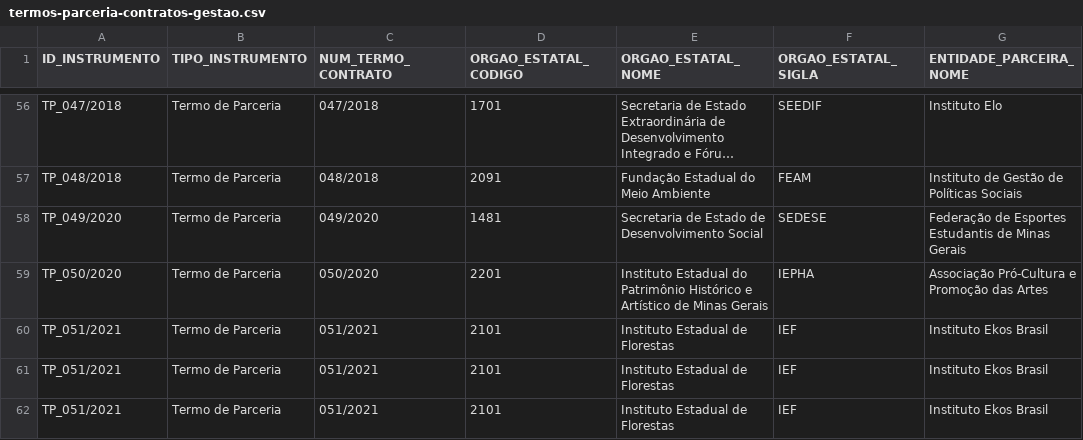
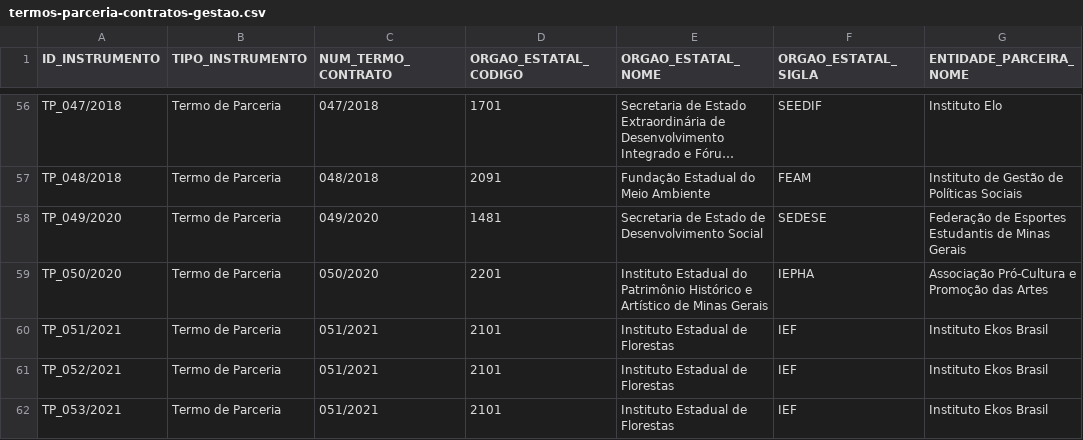
Before and after one commit to roll/termos-parceria-contratos-gestao, a CSV file: data/termos-parceria-contratos-gestao.csv, drawn as a sheet; only a part is shown, gaps mark what is left out; long unchanged cells end in …; the diff names each change by its address in the sheet, - before the commit and + after, or states it on an @@ line.

```diff
--- a/data/termos-parceria-contratos-gestao.csv
+++ b/data/termos-parceria-contratos-gestao.csv
-A61 (ID_INSTRUMENTO): TP_051/2021
+A61 (ID_INSTRUMENTO): TP_052/2021
-A62 (ID_INSTRUMENTO): TP_051/2021
+A62 (ID_INSTRUMENTO): TP_053/2021
```
Also changed, not shown: 2 other files.
